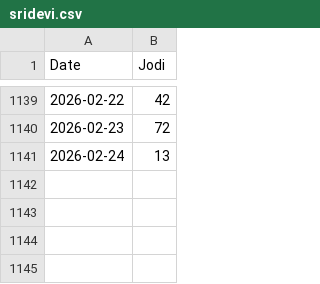
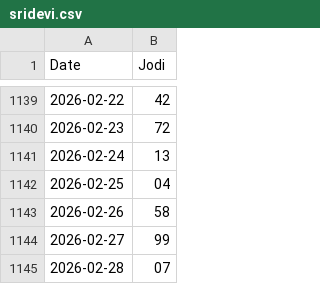
Before and after one commit to jorige3/MatkaAnalyzerPro, a CSV file: data/sridevi.csv, drawn as a sheet; only a part is shown, gaps mark what is left out.

Commit message:
Update dataset

```diff
--- a/data/sridevi.csv
+++ b/data/sridevi.csv
@@ -1141 +1141,5 @@ Date,Jodi
 2026-02-24,13
+2026-02-25,04
+2026-02-26,58
+2026-02-27,99
+2026-02-28,07
```
